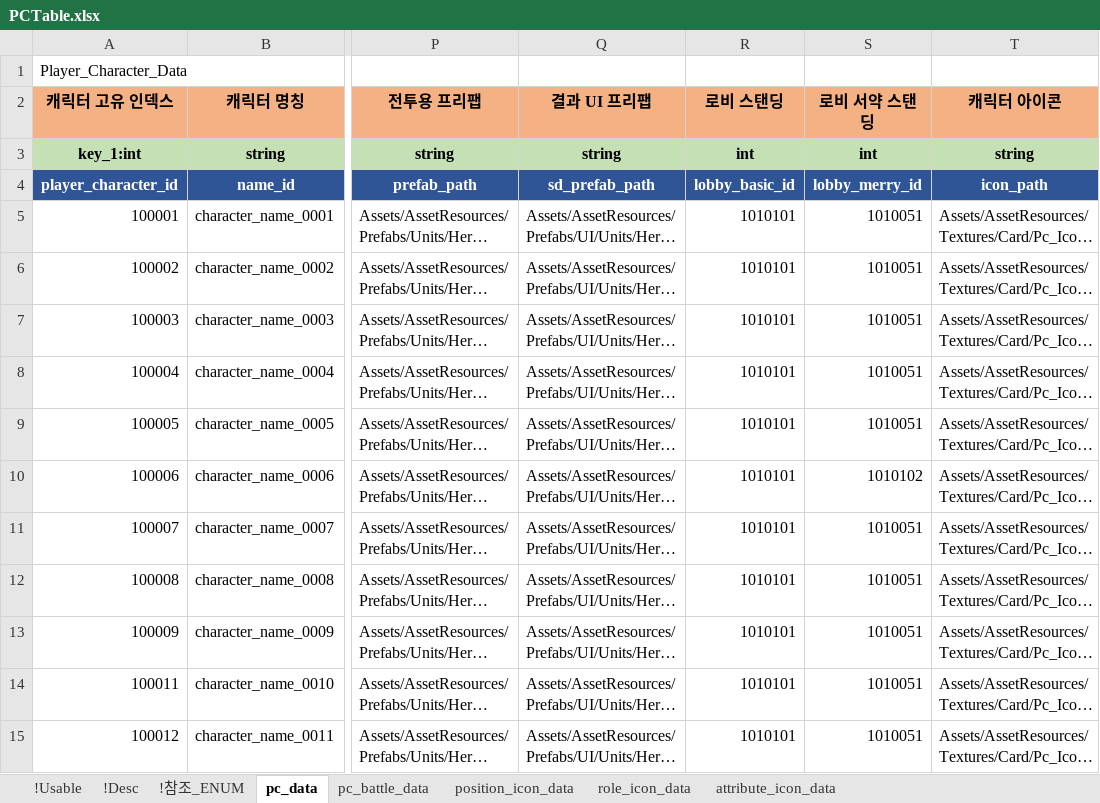
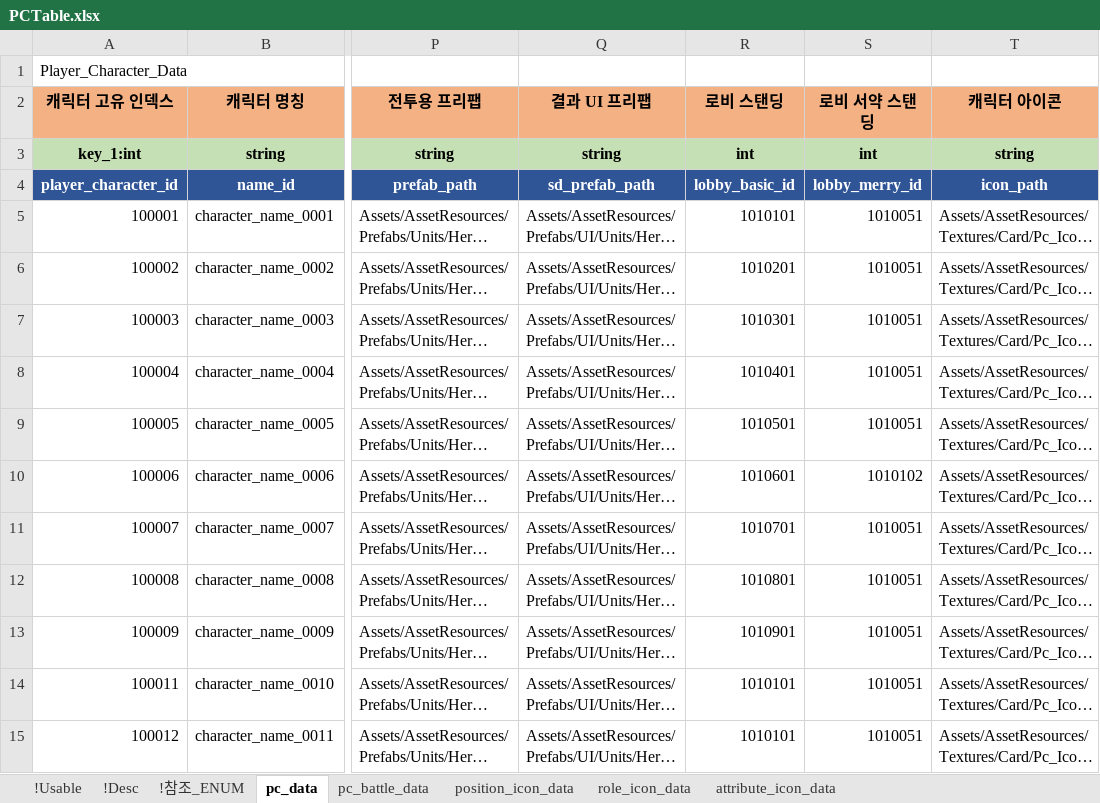
Before and after one commit to shanash/ZeroOne, an Excel workbook: Android/ExcelData/PCTable.xlsx, sheet pc_data, drawn as a sheet; only a part is shown, gaps mark what is left out; long unchanged cells end in …; values as stored, in another font and other column widths than the file's, no borders; the diff names each change by its address in the sheet, - before the commit and + after, or states it on an @@ line.

```diff
--- a/Android/ExcelData/PCTable.xlsx (sheet pc_data)
+++ b/Android/ExcelData/PCTable.xlsx (sheet pc_data)
-R6 (로비 스탠딩): 1010101
+R6 (로비 스탠딩): 1010201
-R7 (로비 스탠딩): 1010101
+R7 (로비 스탠딩): 1010301
-R8 (로비 스탠딩): 1010101
+R8 (로비 스탠딩): 1010401
-R9 (로비 스탠딩): 1010101
+R9 (로비 스탠딩): 1010501
-R10 (로비 스탠딩): 1010101
+R10 (로비 스탠딩): 1010601
-R11 (로비 스탠딩): 1010101
+R11 (로비 스탠딩): 1010701
-R12 (로비 스탠딩): 1010101
+R12 (로비 스탠딩): 1010801
-R13 (로비 스탠딩): 1010101
+R13 (로비 스탠딩): 1010901
```
Also changed, not shown: Android/ExcelData/L2DTouchReaction.xlsx.
